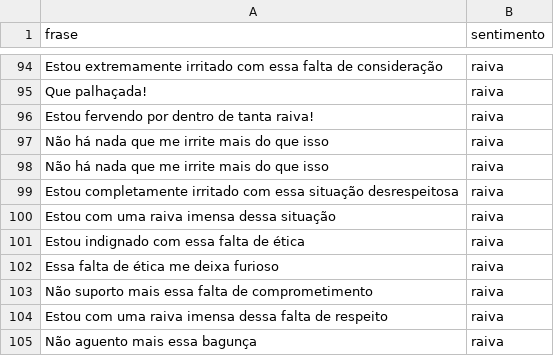
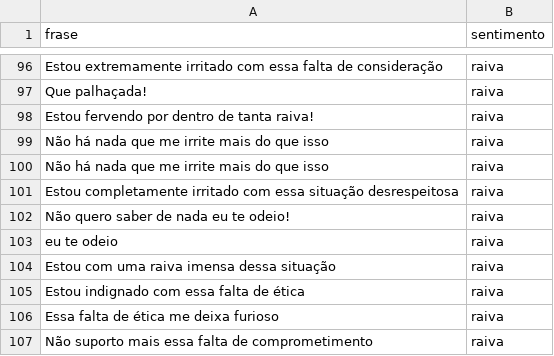
Before and after one commit to GuilhermeAlencarM/sentiment-analysis, a CSV file: dataset/merged_dataset.csv, drawn as a sheet; only a part is shown, gaps mark what is left out; the shorter side is filled out with more unchanged rows; the diff covers the shown part only; the diff names each change by its address in the sheet, - before the commit and + after, or states it on an @@ line.

Commit message:
Adiciona expressões de raiva e tristeza ao dataset

```diff
--- a/dataset/merged_dataset.csv
+++ b/dataset/merged_dataset.csv
+row 102: Não quero saber de nada eu te odeio! | raiva
+row 103: eu te odeio | raiva
```
Also changed, not shown: 13 added rows, 27 removed rows and 2 moved rows elsewhere in this file, 2 other files.
